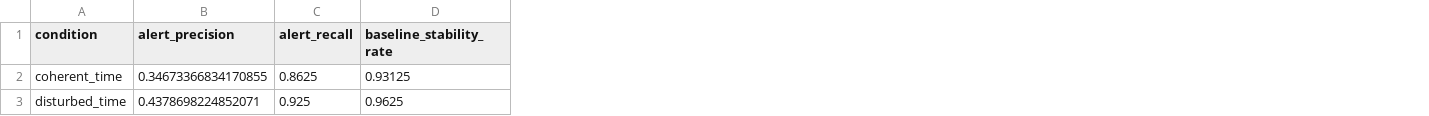
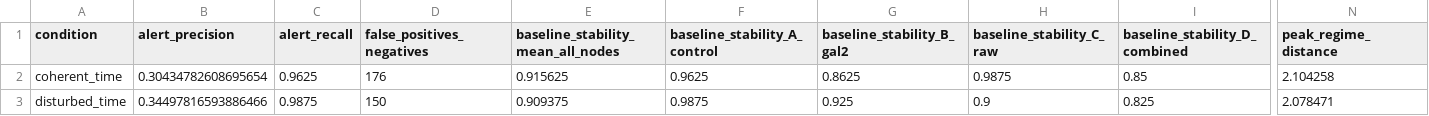
Before and after one commit to Neraium/neraium-core, a CSV file: upgraded_multinode_test_metrics.csv, drawn as a sheet; only a part is shown, gaps mark what is left out; removed rows and columns are numbered as before the commit, all else as after; the diff covers the shown part only; the diff names each change by its address in the sheet, - before the commit and + after, or states it on an @@ line.

Commit message:
upgraded multinode test stability evaluation

```diff
--- a/upgraded_multinode_test_metrics.csv
+++ b/upgraded_multinode_test_metrics.csv
-column D (baseline_stability_rate), rows 2-3: 0.93125 | 0.9625
+column D (false_positives_negatives), rows 2-3: 176 | 150
+column E, rows 1-3: baseline_stability_mean_all_nodes | 0.915625 | 0.909375
+column F (baseline_stability_A_control), rows 2-3: 0.9625 | 0.9875
+column G (baseline_stability_B_gal2), rows 2-3: 0.8625 | 0.925
+column H (baseline_stability_C_raw), rows 2-3: 0.9875 | 0.9
+column I (baseline_stability_D_combined), rows 2-3: 0.85 | 0.825
+column N (peak_regime_distance), rows 2-3: 2.104258 | 2.078471
-B2 (alert_precision): 0.34673366834170855
+B2 (alert_precision): 0.30434782608695654
-C2 (alert_recall): 0.8625
+C2 (alert_recall): 0.9625
-B3 (alert_precision): 0.4378698224852071
+B3 (alert_precision): 0.34497816593886466
-C3 (alert_recall): 0.925
+C3 (alert_recall): 0.9875
```
Also changed, not shown: 10 edited cells elsewhere in this file, upgraded_multinode_phase_confusion.csv, upgraded_multinode_test_node_summary.csv, 13 other files.
